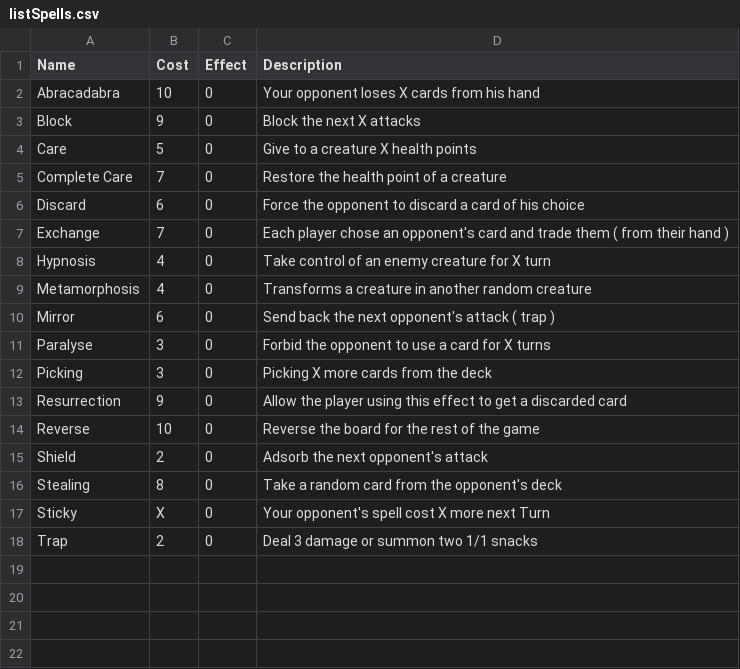
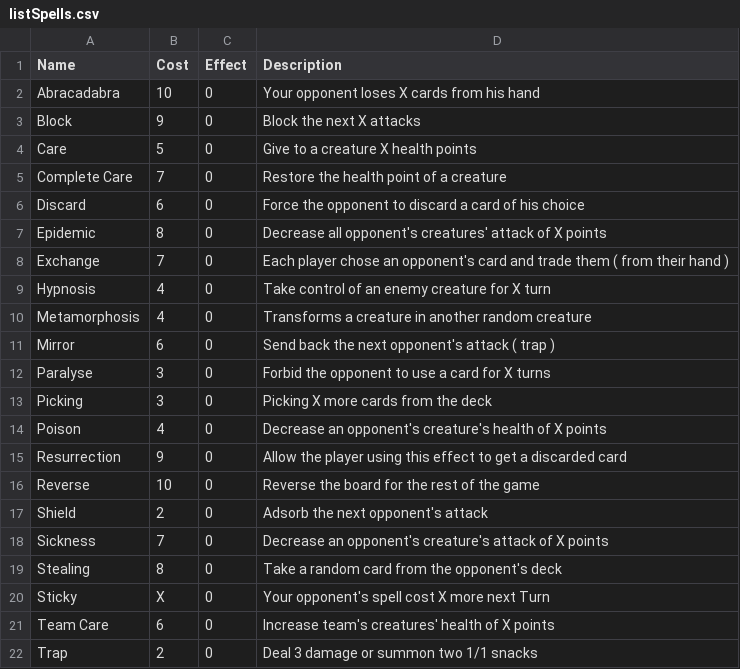
Before and after one commit to RobinPetit/WP, a CSV file: CardIdeas/listSpells.csv, drawn as a sheet.

Commit message:
Adding new effects

```diff
--- a/CardIdeas/listSpells.csv
+++ b/CardIdeas/listSpells.csv
@@ -6,2 +6,3 @@ Complete Care,7,0,Restore the health point of a creature
 Discard,6,0,Force the opponent to discard a card of his choice
+Epidemic,8,0,Decrease all opponent's creatures' attack of X points
 Exchange,7,0,Each player chose an opponent's card and trade them ( from their hand )
@@ -12,2 +13,3 @@ Paralyse,3,0,Forbid the opponent to use a card for X turns
 Picking,3,0,Picking X more cards from the deck
+Poison,4,0,Decrease an opponent's creature's health of X points
 Resurrection,9,0,Allow the player using this effect to get a discarded card
@@ -15,4 +17,6 @@ Reverse,10,0,Reverse the board for the rest of the game
 Shield,2,0,Adsorb the next opponent's attack
+Sickness,7,0,Decrease an opponent's creature's attack of X points
 Stealing,8,0,Take a random card from the opponent's deck
 Sticky,X,0,Your opponent's spell cost X more next Turn
+Team Care,6,0,Increase team's creatures' health of X points
 Trap,2,0,Deal 3 damage or summon two 1/1 snacks
```
Also changed, not shown: 1 other file.
